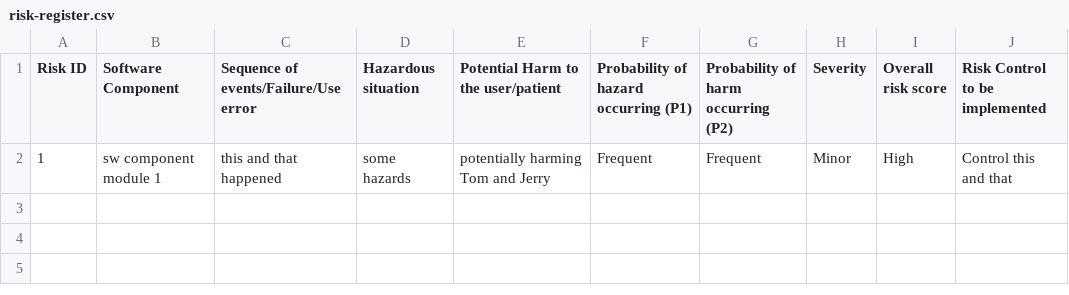
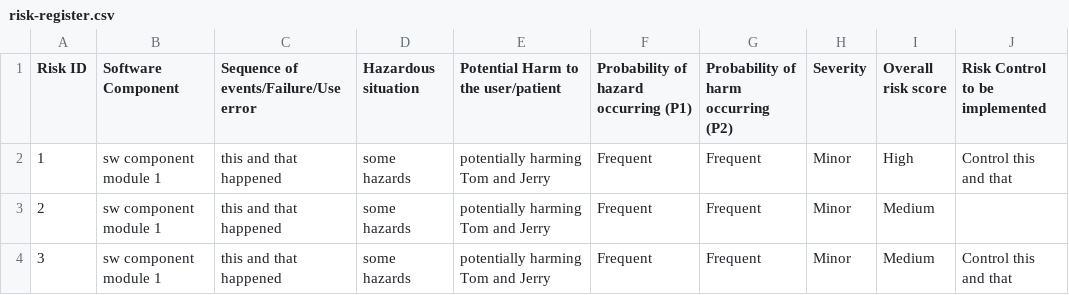
Before and after one commit to michaelcychan-org/test-webhook, a CSV file: .coauthor/risk/risk-register.csv, drawn as a sheet.

Commit message:
Update risk-register.csv

```diff
--- a/.coauthor/risk/risk-register.csv
+++ b/.coauthor/risk/risk-register.csv
@@ -2 +2,3 @@ Risk ID,Software Component,Sequence of events/Failure/Use error,Hazardous situat
 1,sw component module 1, this and that happened,some hazards,potentially harming Tom and Jerry,Frequent,Frequent,Minor,High,Control this and that
+2,sw component module 1, this and that happened,some hazards,potentially harming Tom and Jerry,Frequent,Frequent,Minor,Medium,
+3,sw component module 1, this and that happened,some hazards,potentially harming Tom and Jerry,Frequent,Frequent,Minor,Medium,Control this and that
```
